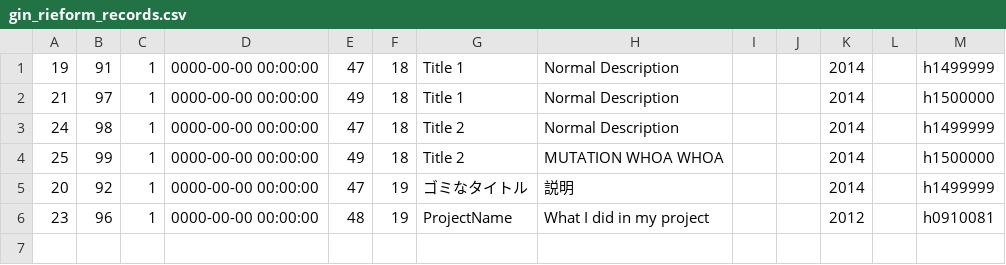
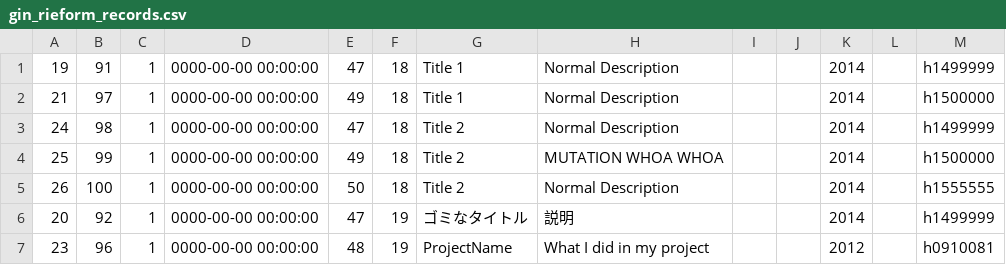
Before and after one commit to leeyimin/CsProject, a CSV file: gin_rieform_records.csv, drawn as a sheet.

```diff
--- a/gin_rieform_records.csv
+++ b/gin_rieform_records.csv
@@ -4,2 +4,3 @@
 "25","99","1","0000-00-00 00:00:00","49","18","Title 2","MUTATION WHOA WHOA",,,"2014",,"h1500000"
+"26","100","1","0000-00-00 00:00:00","50","18","Title 2","Normal Description",,,"2014",,"h1555555"
 "20","92","1","0000-00-00 00:00:00","47","19","ゴミなタイトル","説明",,,"2014",,"h1499999"
```
Also changed, not shown: 2 other files.
